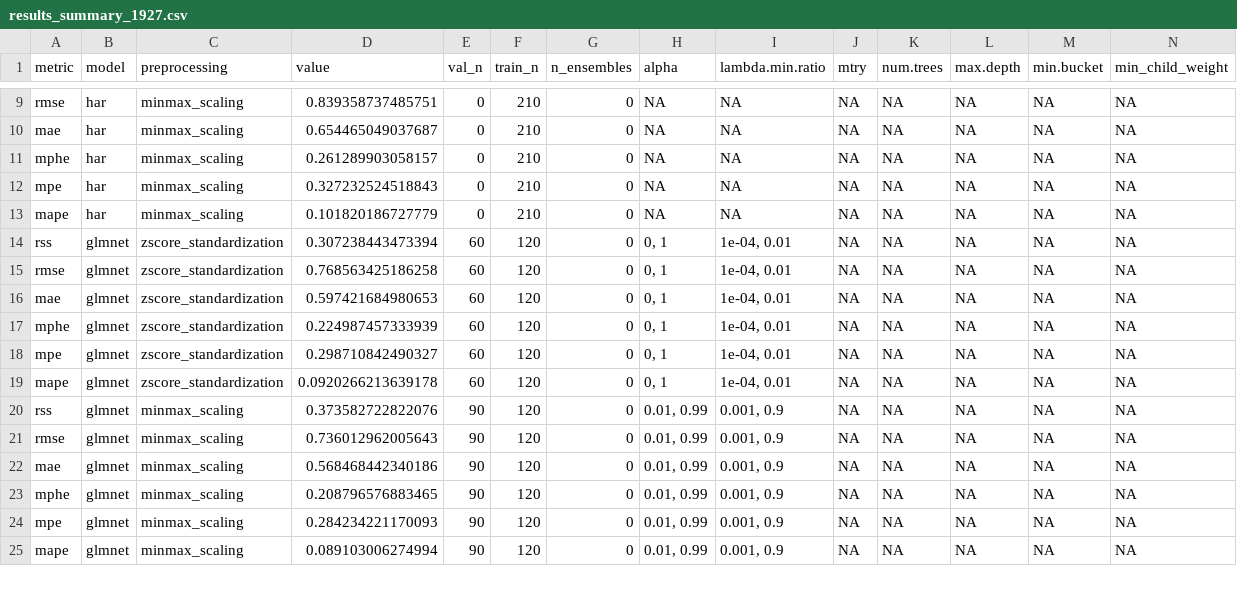
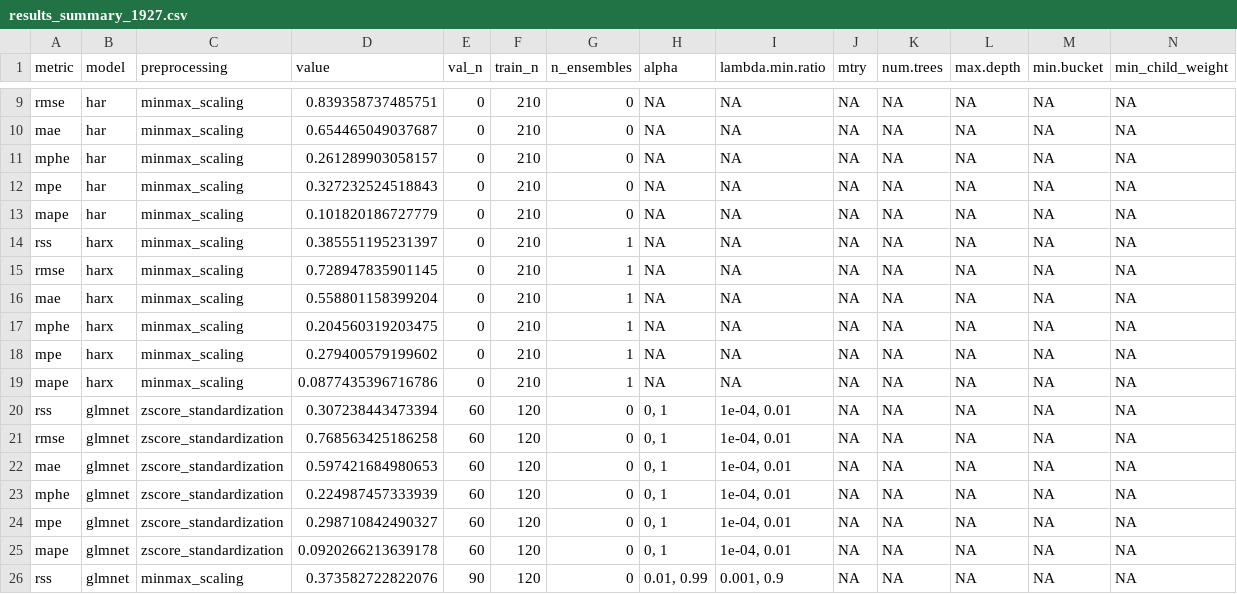
Before and after one commit to pauloguimaraes871/ML_RV, a CSV file: results_summary_1927.csv, drawn as a sheet; only a part is shown, gaps mark what is left out; the shorter side is filled out with more unchanged rows; rows hold the shown columns only; the diff names each change by its address in the sheet, - before the commit and + after, or states it on an @@ line.

```diff
--- a/results_summary_1927.csv
+++ b/results_summary_1927.csv
+row 14: rss | harx | minmax_scaling | 0.385551195231397 | 0 | 210 | 1 | NA | NA | NA | NA | NA | NA | NA
+row 15: rmse | harx | minmax_scaling | 0.728947835901145 | 0 | 210 | 1 | NA | NA | NA | NA | NA | NA | NA
+row 16: mae | harx | minmax_scaling | 0.558801158399204 | 0 | 210 | 1 | NA | NA | NA | NA | NA | NA | NA
+row 17: mphe | harx | minmax_scaling | 0.204560319203475 | 0 | 210 | 1 | NA | NA | NA | NA | NA | NA | NA
+row 18: mpe | harx | minmax_scaling | 0.279400579199602 | 0 | 210 | 1 | NA | NA | NA | NA | NA | NA | NA
+row 19: mape | harx | minmax_scaling | 0.0877435396716786 | 0 | 210 | 1 | NA | NA | NA | NA | NA | NA | NA
```
Also changed, not shown: results_summary_1986.csv.
